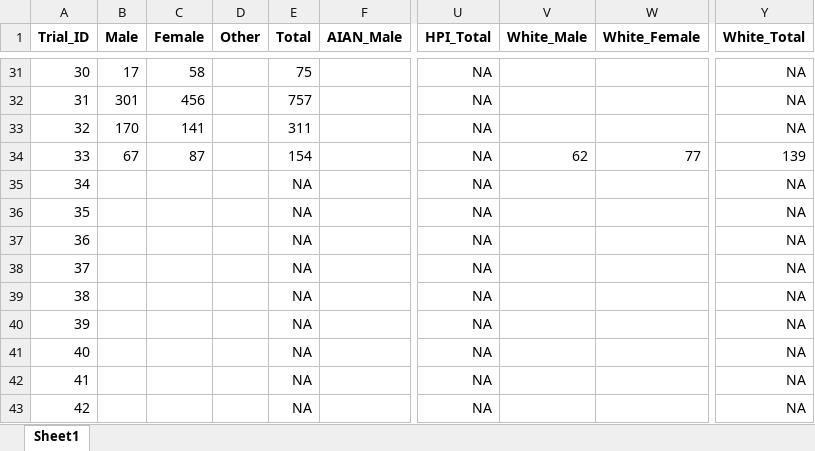
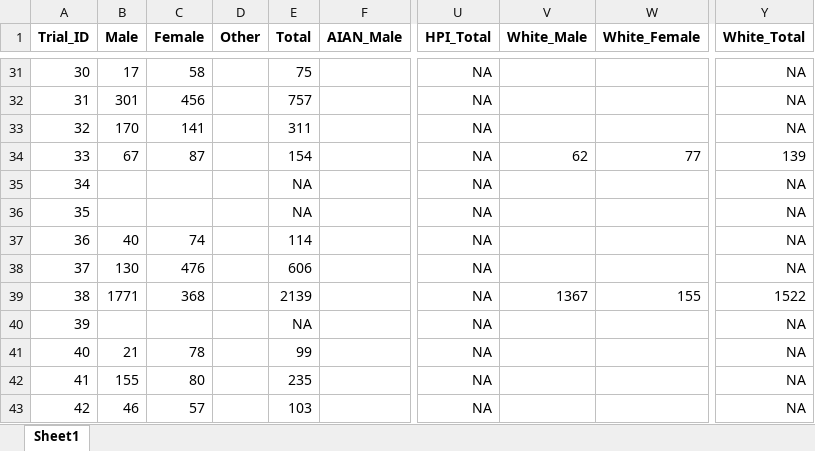
Before and after one commit to syl051088/RCT_Data, an Excel workbook: cleaned_data/Meta_data_demo.xlsx, sheet Sheet1, drawn as a sheet; only a part is shown, gaps mark what is left out; values as stored, in another font and other column widths than the file's, no borders; the diff covers the shown part only; the diff names each change by its address in the sheet, - before the commit and + after, or states it on an @@ line.

```diff
--- a/cleaned_data/Meta_data_demo.xlsx (sheet Sheet1)
+++ b/cleaned_data/Meta_data_demo.xlsx (sheet Sheet1)
-B37 (Male): (empty)
+B37 (Male): 40
-C37 (Female): (empty)
+C37 (Female): 74
-E37 (Total): NA
+E37 (Total): 114
-B38 (Male): (empty)
+B38 (Male): 130
-C38 (Female): (empty)
+C38 (Female): 476
-E38 (Total): NA
+E38 (Total): 606
-B39 (Male): (empty)
+B39 (Male): 1771
-C39 (Female): (empty)
+C39 (Female): 368
-E39 (Total): NA
+E39 (Total): 2139
-V39 (White_Male): (empty)
+V39 (White_Male): 1367
-W39 (White_Female): (empty)
+W39 (White_Female): 155
-Y39 (White_Total): NA
+Y39 (White_Total): 1522
-B41 (Male): (empty)
+B41 (Male): 21
-C41 (Female): (empty)
+C41 (Female): 78
-E41 (Total): NA
+E41 (Total): 99
-B42 (Male): (empty)
+B42 (Male): 155
-C42 (Female): (empty)
+C42 (Female): 80
-E42 (Total): NA
+E42 (Total): 235
-B43 (Male): (empty)
+B43 (Male): 46
-C43 (Female): (empty)
+C43 (Female): 57
-E43 (Total): NA
+E43 (Total): 103
```
Also changed, not shown: 12 edited cells elsewhere in this sheet, cleaned_data/meta_data.xlsx, cleaned_data/meta_data_comparison.xlsx, 42 other files.
